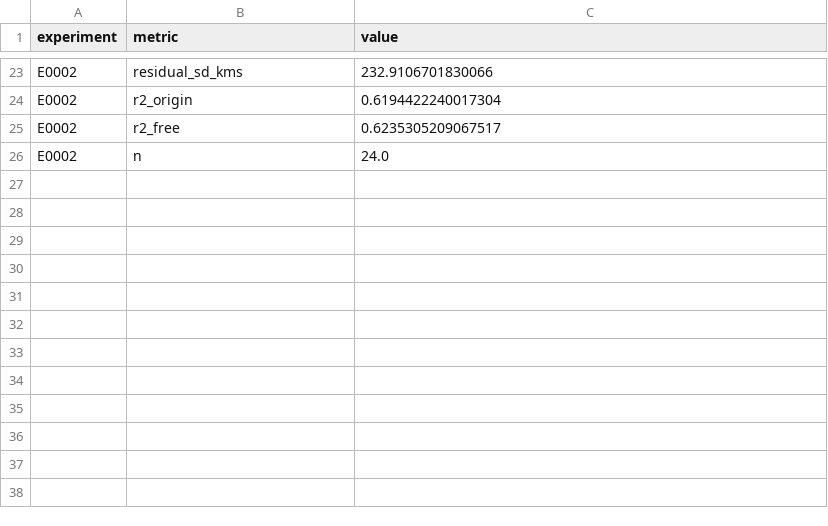
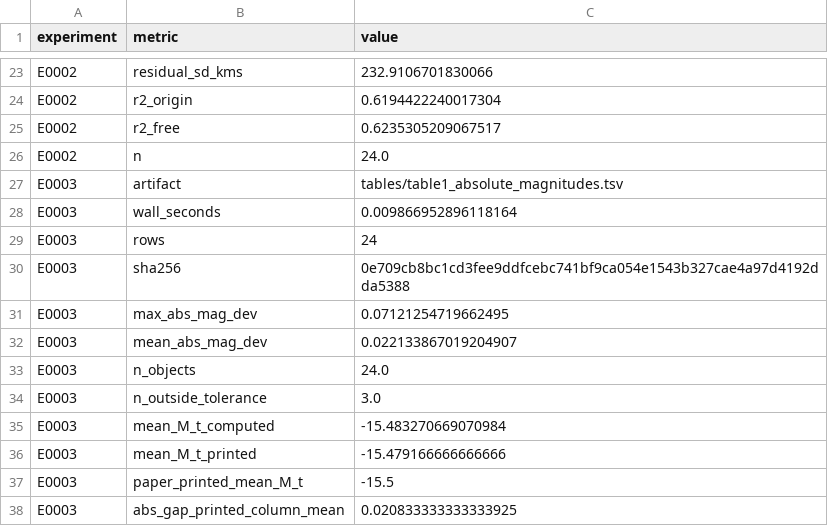
Before and after one commit to Xiang-Shan/klein-auto-research, a TSV file: studies/10-hubble-1929-replication/aux_metrics.tsv, drawn as a sheet; only a part is shown, gaps mark what is left out; the diff names each change by its address in the sheet, - before the commit and + after, or states it on an @@ line.

```diff
--- a/studies/10-hubble-1929-replication/aux_metrics.tsv
+++ b/studies/10-hubble-1929-replication/aux_metrics.tsv
+row 27: E0003 | artifact | tables/table1_absolute_magnitudes.tsv
+row 28: E0003 | wall_seconds | 0.009866952896118164
+row 29: E0003 | rows | 24
+row 30: E0003 | sha256 | 0e709cb8bc1cd3fee9ddfcebc741bf9ca054e1543b327cae4a97d4192dda5388
+row 31: E0003 | max_abs_mag_dev | 0.07121254719662495
+row 32: E0003 | mean_abs_mag_dev | 0.022133867019204907
+row 33: E0003 | n_objects | 24.0
+row 34: E0003 | n_outside_tolerance | 3.0
+row 35: E0003 | mean_M_t_computed | -15.483270669070984
+row 36: E0003 | mean_M_t_printed | -15.479166666666666
+row 37: E0003 | paper_printed_mean_M_t | -15.5
+row 38: E0003 | abs_gap_printed_column_mean | 0.020833333333333925
```
Also changed, not shown: studies/10-hubble-1929-replication/results.tsv, 6 other files.
